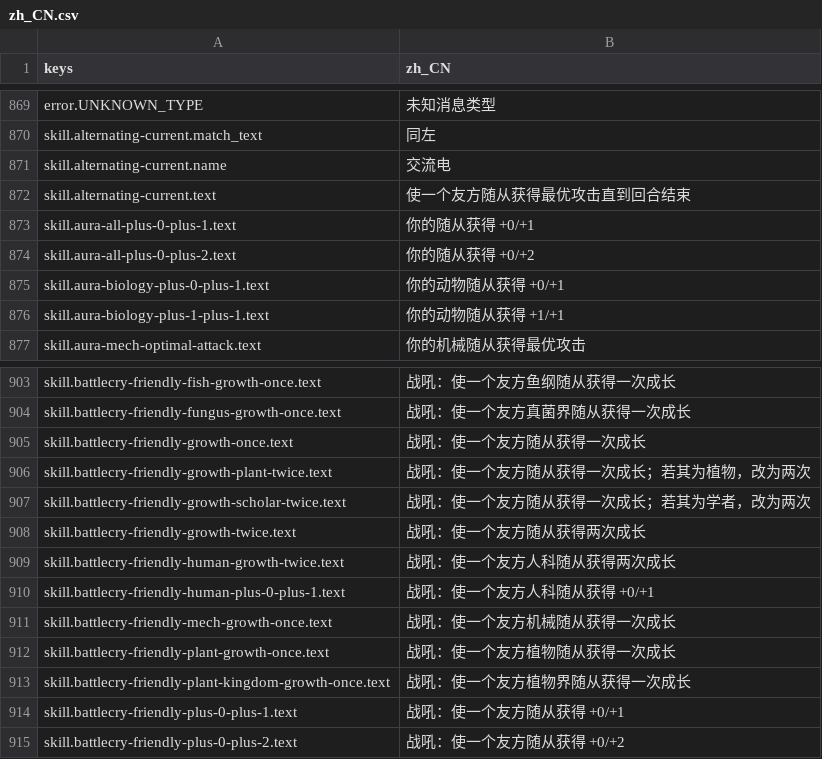
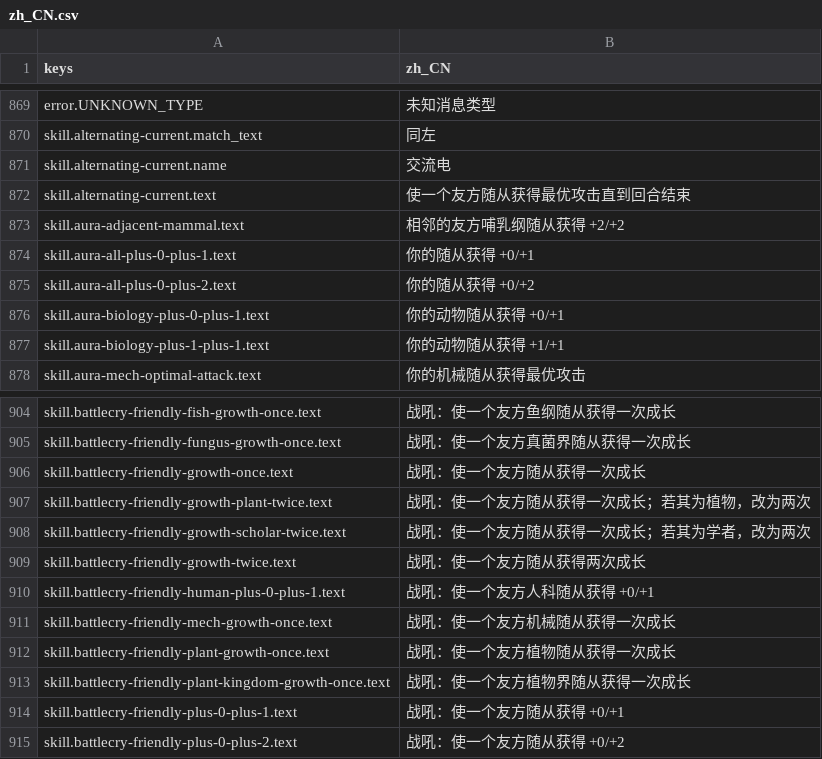
Before and after one commit to gaoddy/civilization, a CSV file: client/text/zh_CN.csv, drawn as a sheet; only a part is shown, gaps mark what is left out.

```diff
--- a/client/text/zh_CN.csv
+++ b/client/text/zh_CN.csv
@@ -872,2 +872,3 @@ skill.alternating-current.name,交流电
 skill.alternating-current.text,使一个友方随从获得最优攻击直到回合结束
+skill.aura-adjacent-mammal.text,相邻的友方哺乳纲随从获得 +2/+2
 skill.aura-all-plus-0-plus-1.text,你的随从获得 +0/+1
@@ -908,3 +909,2 @@ skill.battlecry-friendly-growth-scholar-twice.text,战吼：使一个友方随
 skill.battlecry-friendly-growth-twice.text,战吼：使一个友方随从获得两次成长
-skill.battlecry-friendly-human-growth-twice.text,战吼：使一个友方人科随从获得两次成长
 skill.battlecry-friendly-human-plus-0-plus-1.text,战吼：使一个友方人科随从获得 +0/+1
```
Also changed, not shown: 15 other files.
